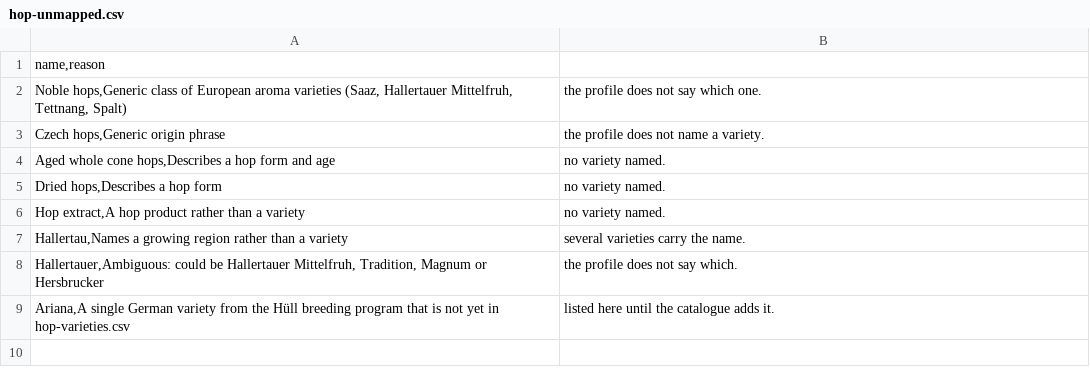
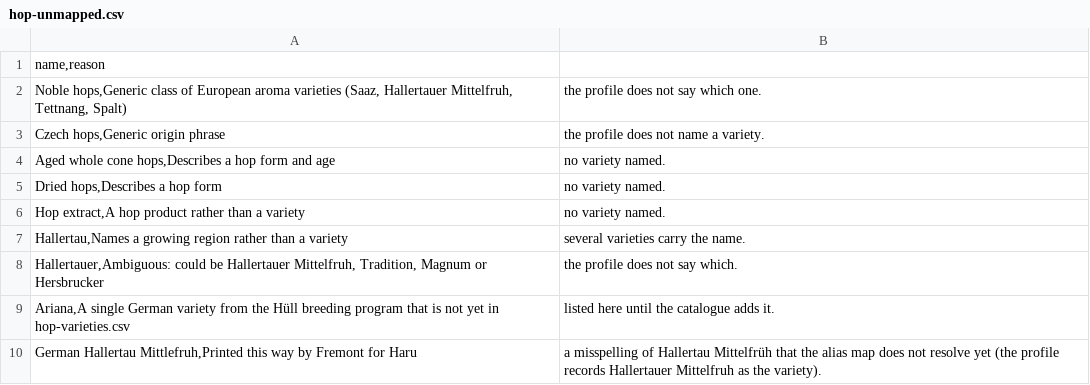
Before and after one commit to klappe-pm/2026-GABF-Analysis, a CSV file: data/reference/hop-unmapped.csv, drawn as a sheet.

Commit message:
Work in progress: deep dive research for categories 46 to 54 and hop variety normalization

```diff
--- a/data/reference/hop-unmapped.csv
+++ b/data/reference/hop-unmapped.csv
@@ -9 +9,2 @@ Hallertauer,Ambiguous: could be Hallertauer Mittelfruh, Tradition, Magnum or Her
 Ariana,A single German variety from the Hüll breeding program that is not yet in hop-varieties.csv; listed here until the catalogue adds it.
+German Hallertau Mittlefruh,Printed this way by Fremont for Haru; a misspelling of Hallertau Mittelfrüh that the alias map does not resolve yet (the profile records Hallertauer Mittelfruh as the variety).
```
Also changed, not shown: 38 other files.
